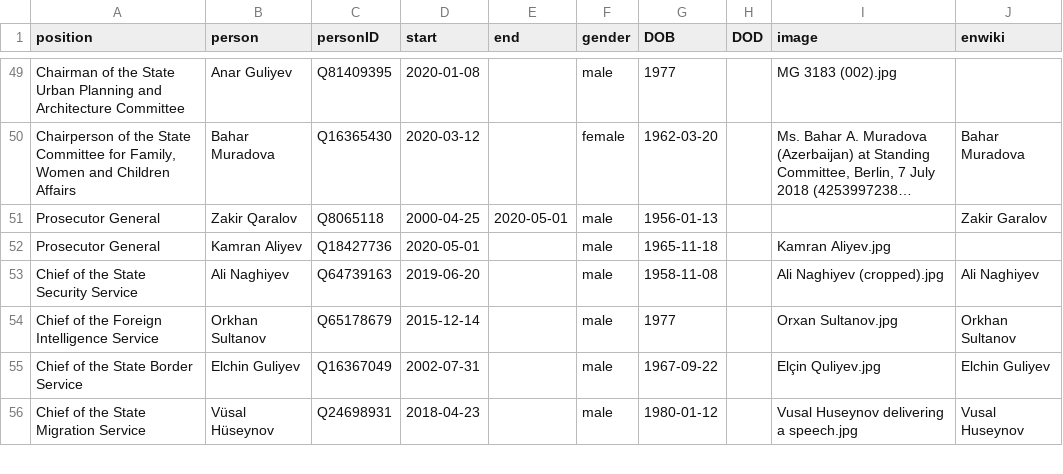
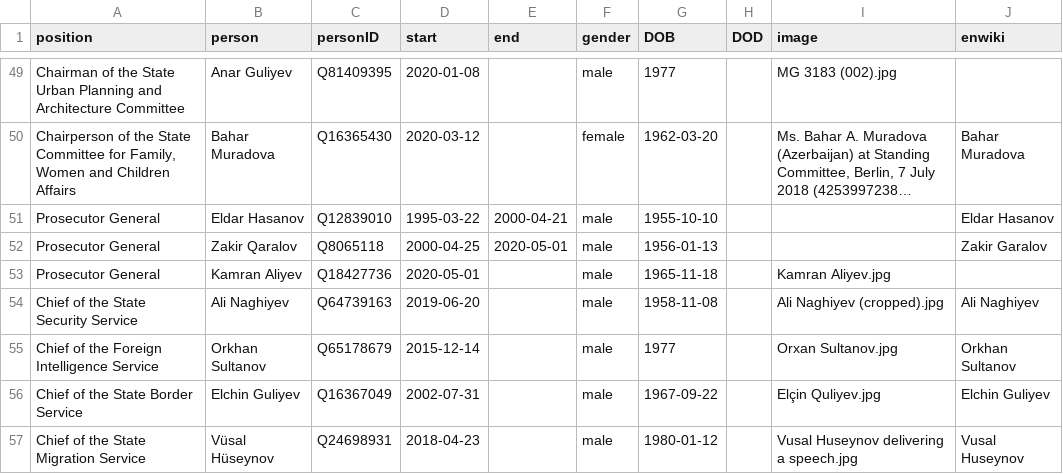
Before and after one commit to every-politician-scrapers/azerbaijan-cabinet, a CSV file: html/holders21.csv, drawn as a sheet; only a part is shown, gaps mark what is left out; long unchanged cells end in …; the diff names each change by its address in the sheet, - before the commit and + after, or states it on an @@ line.

```diff
--- a/html/holders21.csv
+++ b/html/holders21.csv
+row 51: Prosecutor General | Eldar Hasanov | Q12839010 | 1995-03-22 | 2000-04-21 | male | 1955-10-10 |  |  | Eldar Hasanov
```
Also changed, not shown: 1 other file.
